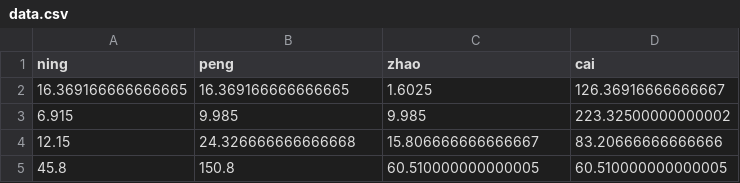
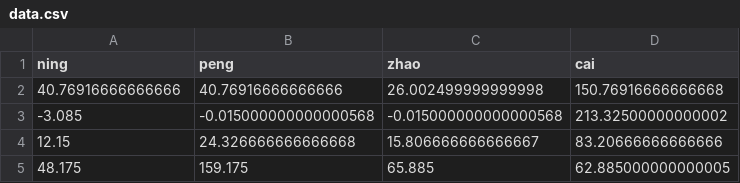
Before and after one commit to 37Silverdale/37Silverdale, a CSV file: data.csv, drawn as a sheet.

```diff
--- a/data.csv
+++ b/data.csv
@@ -1,5 +1,5 @@
 ning,peng,zhao,cai
-16.369166666666665,16.369166666666665,1.6025,126.36916666666667
-6.915,9.985,9.985,223.32500000000002
+40.76916666666666,40.76916666666666,26.002499999999998,150.76916666666668
+-3.085,-0.015000000000000568,-0.015000000000000568,213.32500000000002
 12.15,24.326666666666668,15.806666666666667,83.20666666666666
-45.8,150.8,60.510000000000005,60.510000000000005
+48.175,159.175,65.885,62.885000000000005
```
Also changed, not shown: 1 other file.
